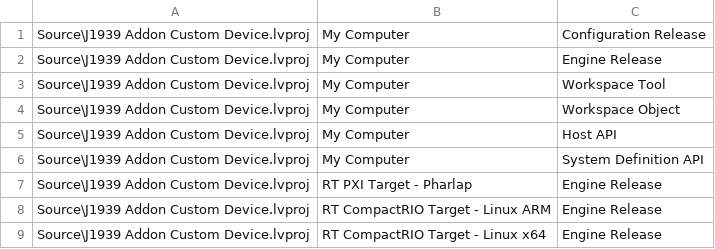
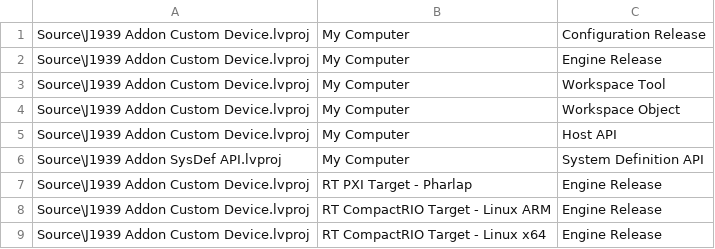
Before and after one commit to NIVeriStandAdd-Ons/J1939-Custom-Device, a CSV file: Autobuild.csv, drawn as a sheet.

Commit message:
Updating Addon to latest apis.

```diff
--- a/Autobuild.csv
+++ b/Autobuild.csv
@@ -5,3 +5,3 @@ Source\J1939 Addon Custom Device.lvproj	My Computer	Workspace Object
 Source\J1939 Addon Custom Device.lvproj	My Computer	Host API
-Source\J1939 Addon Custom Device.lvproj	My Computer	System Definition API
+Source\J1939 Addon SysDef API.lvproj	My Computer	System Definition API
 Source\J1939 Addon Custom Device.lvproj	RT PXI Target - Pharlap	Engine Release
```
Also changed, not shown: 32 other files.
